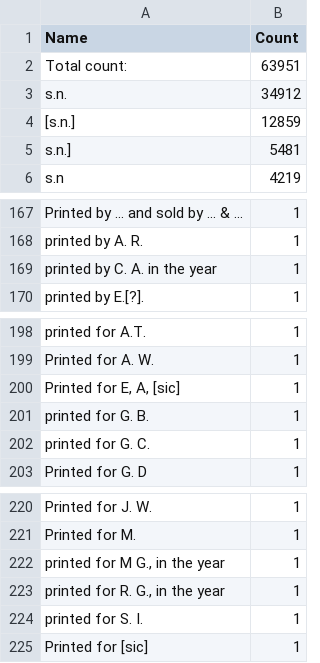
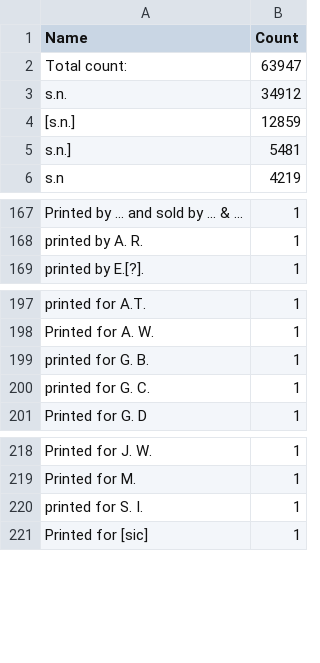
Before and after one commit to COMHIS/estc, a CSV file: inst/examples/output.tables/publisher_discarded.csv, drawn as a sheet; only a part is shown, gaps mark what is left out.

```diff
--- a/inst/examples/output.tables/publisher_discarded.csv
+++ b/inst/examples/output.tables/publisher_discarded.csv
@@ -1,3 +1,3 @@
 Name	Count
-Total count: 	63951
+Total count: 	63947
 s.n.	34912
@@ -168,3 +168,2 @@ Printed by ... and sold by ... & ...	    1
 printed by A. R.	    1
-printed by C. A. in the year	    1
 printed by E.[?].	    1
@@ -199,3 +198,2 @@ printed for A.T.	    1
 Printed for A. W.	    1
-Printed for E, A, [sic]	    1
 printed for G. B.	    1
@@ -221,4 +219,2 @@ Printed for J. W.	    1
 Printed for M.	    1
-printed for M G., in the year	    1
-printed for R. G., in the year	    1
 printed for S. I.	    1
```
Also changed, not shown: inst/examples/output.tables/absentgeocoordinates.csv, inst/examples/output.tables/country_accepted.csv, 17 other files.
